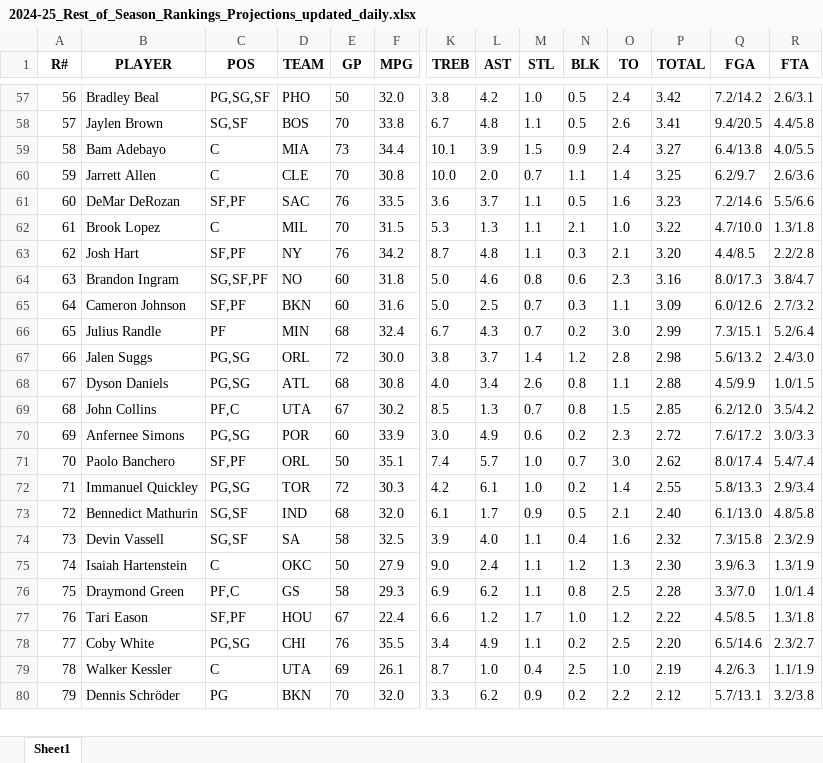
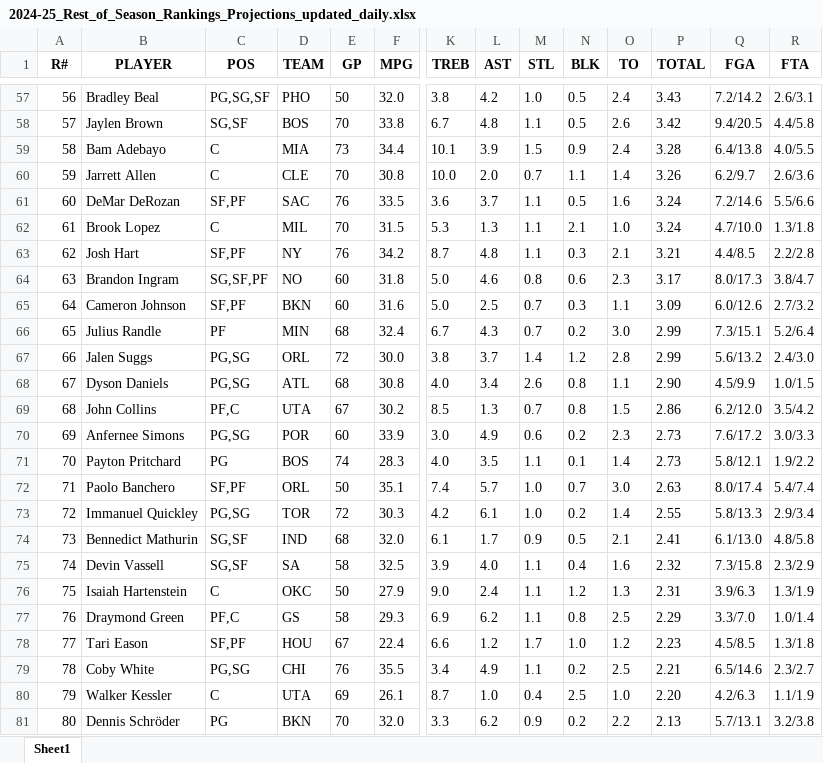
Before and after one commit to ikucukkaya/TradeMachine, an Excel workbook: data/2024-25_Rest_of_Season_Rankings_Projections_updated_daily.xlsx, sheet Sheet1, drawn as a sheet; only a part is shown, gaps mark what is left out; values as stored, in another font and other column widths than the file's, no borders; addresses are those after the commit; rows hold the shown columns only; the diff covers the shown part only; the diff names each change by its address in the sheet, - before the commit and + after, or states it on an @@ line.

```diff
--- a/data/2024-25_Rest_of_Season_Rankings_Projections_updated_daily.xlsx (sheet Sheet1)
+++ b/data/2024-25_Rest_of_Season_Rankings_Projections_updated_daily.xlsx (sheet Sheet1)
-P57 (TOTAL): 3.42
+P57 (TOTAL): 3.43
-P58 (TOTAL): 3.41
+P58 (TOTAL): 3.42
-P59 (TOTAL): 3.27
+P59 (TOTAL): 3.28
-P60 (TOTAL): 3.25
+P60 (TOTAL): 3.26
-P61 (TOTAL): 3.23
+P61 (TOTAL): 3.24
-P62 (TOTAL): 3.22
+P62 (TOTAL): 3.24
-P63 (TOTAL): 3.20
+P63 (TOTAL): 3.21
-P64 (TOTAL): 3.16
+P64 (TOTAL): 3.17
-P67 (TOTAL): 2.98
+P67 (TOTAL): 2.99
-P68 (TOTAL): 2.88
+P68 (TOTAL): 2.90
-P69 (TOTAL): 2.85
+P69 (TOTAL): 2.86
-P70 (TOTAL): 2.72
+P70 (TOTAL): 2.73
+row 71: 70 | Payton Pritchard | PG | BOS | 74 | 28.3 | 4.0 | 3.5 | 1.1 | 0.1 | 1.4 | 2.73 | 5.8/12.1 | 1.9/2.2
-A72 (R#): 70
+A72 (R#): 71
-P72 (TOTAL): 2.62
+P72 (TOTAL): 2.63
-A73 (R#): 71
+A73 (R#): 72
-A74 (R#): 72
+A74 (R#): 73
-P74 (TOTAL): 2.40
+P74 (TOTAL): 2.41
-A75 (R#): 73
+A75 (R#): 74
-A76 (R#): 74
+A76 (R#): 75
-P76 (TOTAL): 2.30
+P76 (TOTAL): 2.31
-A77 (R#): 75
+A77 (R#): 76
-P77 (TOTAL): 2.28
+P77 (TOTAL): 2.29
-A78 (R#): 76
+A78 (R#): 77
-P78 (TOTAL): 2.22
+P78 (TOTAL): 2.23
-A79 (R#): 77
+A79 (R#): 78
-P79 (TOTAL): 2.20
+P79 (TOTAL): 2.21
-A80 (R#): 78
+A80 (R#): 79
-P80 (TOTAL): 2.19
+P80 (TOTAL): 2.20
-A81 (R#): 79
+A81 (R#): 80
-P81 (TOTAL): 2.12
+P81 (TOTAL): 2.13
```
Also changed, not shown: 13 added rows, 14 removed rows and 472 edited cells elsewhere in this sheet, data/2024-25_NBA_Regular_Season_Updated_daily.xlsx, data/Last_14_days_of_the_2024-25_NBA_Regular_Season_Updated_daily.xlsx, 2 other files.
